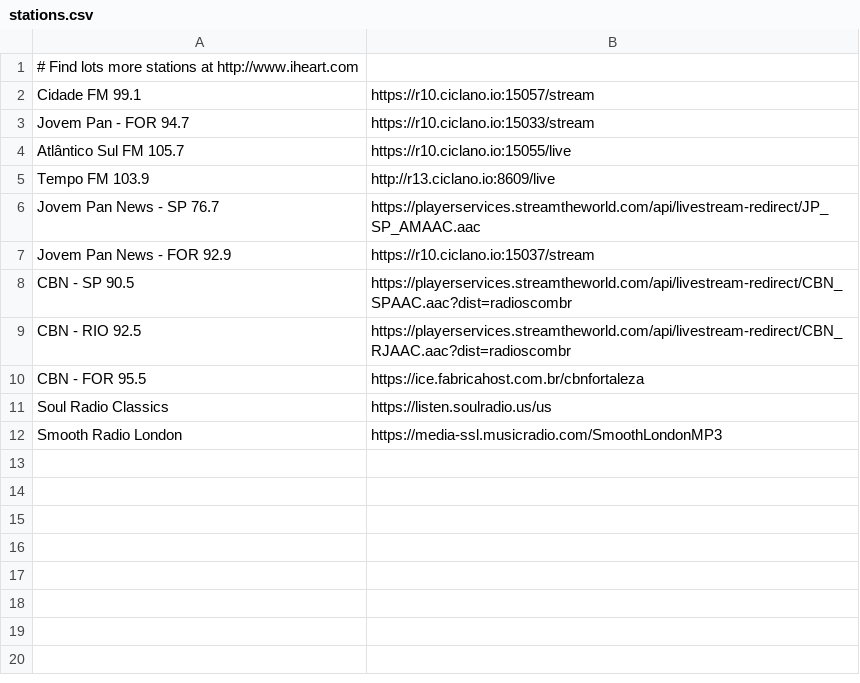
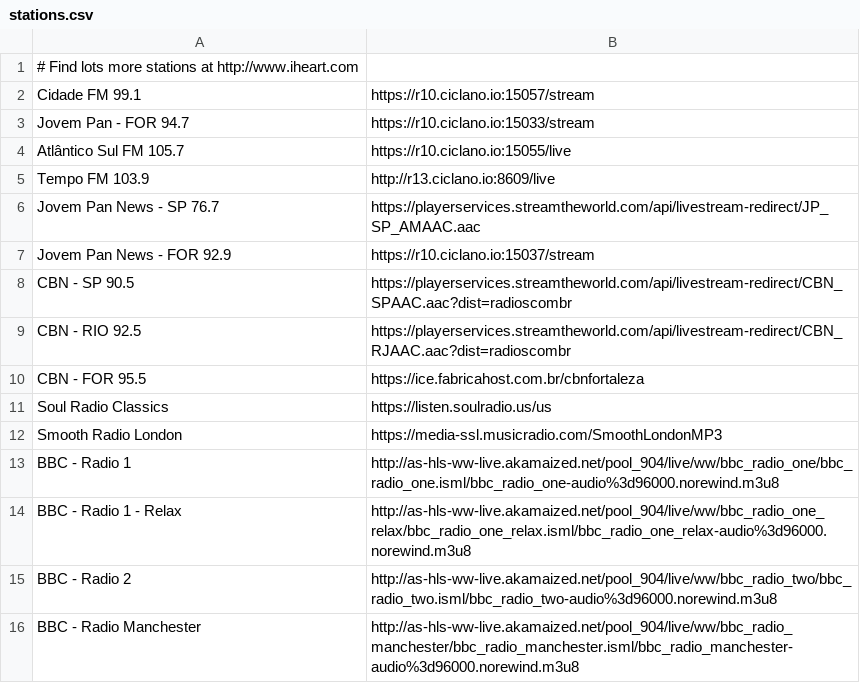
Before and after one commit to renaldofreire/dotfiles, a CSV file: .config/pyradio/stations.csv, drawn as a sheet.

Commit message:
pyradio BBC radios add

```diff
--- a/.config/pyradio/stations.csv
+++ b/.config/pyradio/stations.csv
@@ -12 +12,5 @@ Soul Radio Classics, https://listen.soulradio.us/us
 Smooth Radio London, https://media-ssl.musicradio.com/SmoothLondonMP3
+BBC - Radio 1, http://as-hls-ww-live.akamaized.net/pool_904/live/ww/bbc_radio_one/bbc_radio_one.isml/bbc_radio_one-audio%3d96000.norewind.m3u8
+BBC - Radio 1 - Relax, http://as-hls-ww-live.akamaized.net/pool_904/live/ww/bbc_radio_one_relax/bbc_radio_one_relax.isml/bbc_radio_one_relax-audio%3d96000.norewind.m3u8
+BBC - Radio 2, http://as-hls-ww-live.akamaized.net/pool_904/live/ww/bbc_radio_two/bbc_radio_two.isml/bbc_radio_two-audio%3d96000.norewind.m3u8
+BBC - Radio Manchester, http://as-hls-ww-live.akamaized.net/pool_904/live/ww/bbc_radio_manchester/bbc_radio_manchester.isml/bbc_radio_manchester-audio%3d96000.norewind.m3u8
```
